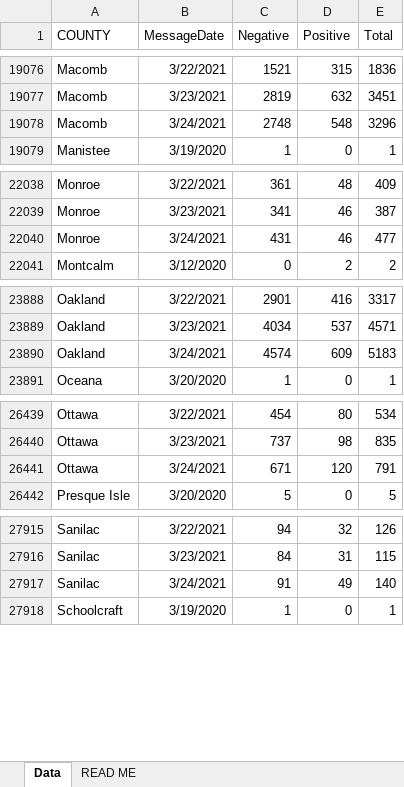
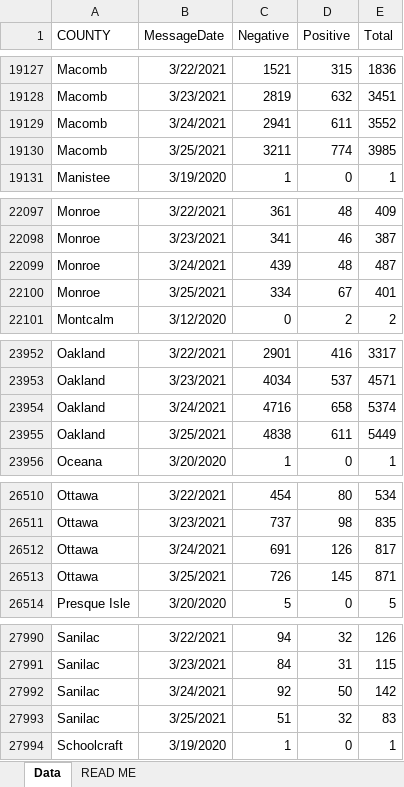
Before and after one commit to damaneice/covid-19, an Excel workbook: src/data/Diagnostic_Tests_by_Result_and_County.xlsx, sheet Data, drawn as a sheet; only a part is shown, gaps mark what is left out; values as stored, in another font and other column widths than the file's, no borders; addresses are those after the commit; the diff covers the shown part only; the diff names each change by its address in the sheet, - before the commit and + after, or states it on an @@ line.

Commit message:
Update Covid case data 202103270408

```diff
--- a/src/data/Diagnostic_Tests_by_Result_and_County.xlsx (sheet Data)
+++ b/src/data/Diagnostic_Tests_by_Result_and_County.xlsx (sheet Data)
-C19129 (Negative): 2748
+C19129 (Negative): 2941
-D19129 (Positive): 548
+D19129 (Positive): 611
-E19129 (Total): 3296
+E19129 (Total): 3552
+row 19130: Macomb | 3/25/2021 | 3211 | 774 | 3985
-C22099 (Negative): 431
+C22099 (Negative): 439
-D22099 (Positive): 46
+D22099 (Positive): 48
-E22099 (Total): 477
+E22099 (Total): 487
+row 22100: Monroe | 3/25/2021 | 334 | 67 | 401
-C23954 (Negative): 4574
+C23954 (Negative): 4716
-D23954 (Positive): 609
+D23954 (Positive): 658
-E23954 (Total): 5183
+E23954 (Total): 5374
+row 23955: Oakland | 3/25/2021 | 4838 | 611 | 5449
-C26512 (Negative): 671
+C26512 (Negative): 691
-D26512 (Positive): 120
+D26512 (Positive): 126
-E26512 (Total): 791
+E26512 (Total): 817
+row 26513: Ottawa | 3/25/2021 | 726 | 145 | 871
-C27992 (Negative): 91
+C27992 (Negative): 92
-D27992 (Positive): 49
+D27992 (Positive): 50
-E27992 (Total): 140
+E27992 (Total): 142
+row 27993: Sanilac | 3/25/2021 | 51 | 32 | 83
```
Also changed, not shown: 81 added rows and 72 edited cells elsewhere in this sheet.
